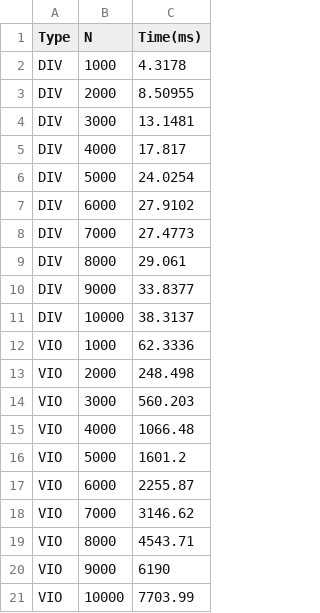
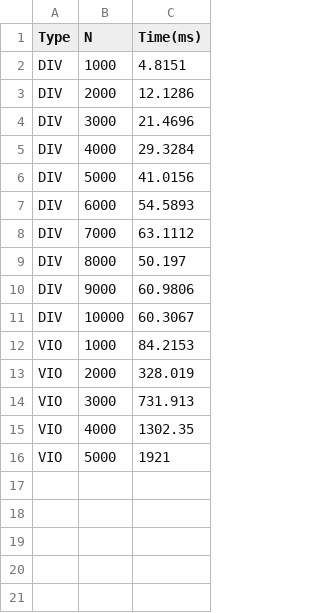
Before and after one commit to SkyChaseHsu/Algorithms-Tmp, a CSV file: 01_closest_pair/cmake-build-debug/expri_data.csv, drawn as a sheet.

Commit message:
01_closest_pair: Testing
Test if I could open the project in Clion

```diff
--- a/01_closest_pair/cmake-build-debug/expri_data.csv
+++ b/01_closest_pair/cmake-build-debug/expri_data.csv
@@ -1,21 +1,16 @@
 Type, N, Time(ms)
-DIV,1000,4.3178
-DIV,2000,8.50955
-DIV,3000,13.1481
-DIV,4000,17.817
-DIV,5000,24.0254
-DIV,6000,27.9102
-DIV,7000,27.4773
-DIV,8000,29.061
-DIV,9000,33.8377
-DIV,10000,38.3137
-VIO,1000,62.3336
-VIO,2000,248.498
-VIO,3000,560.203
-VIO,4000,1066.48
-VIO,5000,1601.2
-VIO,6000,2255.87
-VIO,7000,3146.62
-VIO,8000,4543.71
-VIO,9000,6190
-VIO,10000,7703.99
+DIV,1000,4.8151
+DIV,2000,12.1286
+DIV,3000,21.4696
+DIV,4000,29.3284
+DIV,5000,41.0156
+DIV,6000,54.5893
+DIV,7000,63.1112
+DIV,8000,50.197
+DIV,9000,60.9806
+DIV,10000,60.3067
+VIO,1000,84.2153
+VIO,2000,328.019
+VIO,3000,731.913
+VIO,4000,1302.35
+VIO,5000,1921
```
Also changed, not shown: 18 other files.
